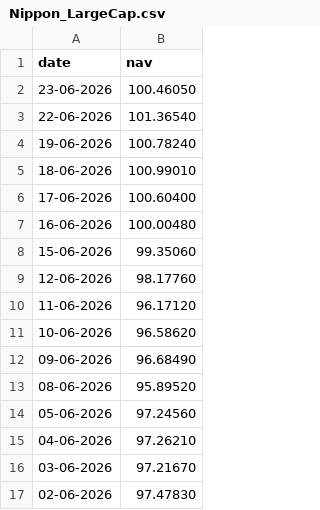
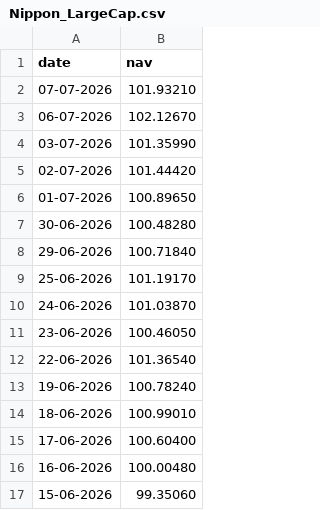
Before and after one commit to yashmahajan11234567/Bluestock-fintech, a CSV file: data/raw/Nippon_LargeCap.csv, drawn as a sheet; only a part is shown; the shorter side is filled out with more unchanged rows; the diff names each change by its address in the sheet, - before the commit and + after, or states it on an @@ line.

```diff
--- a/data/raw/Nippon_LargeCap.csv
+++ b/data/raw/Nippon_LargeCap.csv
+row 2: 07-07-2026 | 101.93210
+row 3: 06-07-2026 | 102.12670
+row 4: 03-07-2026 | 101.35990
+row 5: 02-07-2026 | 101.44420
+row 6: 01-07-2026 | 100.89650
+row 7: 30-06-2026 | 100.48280
+row 8: 29-06-2026 | 100.71840
+row 9: 25-06-2026 | 101.19170
+row 10: 24-06-2026 | 101.03870
```
Also changed, not shown: data/raw/Axis_Bluechip.csv, data/raw/HDFC_Top100_Direct.csv, 10 other files.
